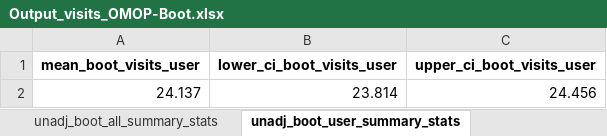
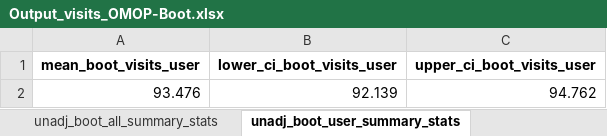
Before and after one commit to HEOR-NDORMS/OMOP-Validation-Study, an Excel workbook: OMOP Analysis/Results/Output_visits_OMOP-Boot.xlsx, sheet unadj_boot_user_summary_stats, drawn as a sheet; values as stored, in another font and other column widths than the file's, no borders; removed rows and columns are numbered as before the commit, all else as after; the diff names each change by its address in the sheet, - before the commit and + after, or states it on an @@ line.

```diff
--- a/OMOP Analysis/Results/Output_visits_OMOP-Boot.xlsx (sheet unadj_boot_user_summary_stats)
+++ b/OMOP Analysis/Results/Output_visits_OMOP-Boot.xlsx (sheet unadj_boot_user_summary_stats)
-row 2: 24.137 | 23.814 | 24.456
+row 2: 93.476 | 92.139 | 94.762
```
Also changed, not shown: sheet adj_boot_all_summary_stats, sheet adj_boot_user_summary_stats, sheet unadj_boot_all_summary_stats, OMOP Analysis/Results/Output_visits_OMOP-Unadjusted.xlsx, OMOP Analysis/Results/Output_yearly_costs_OMOP-Unadjusted.xlsx, 24 other files.
